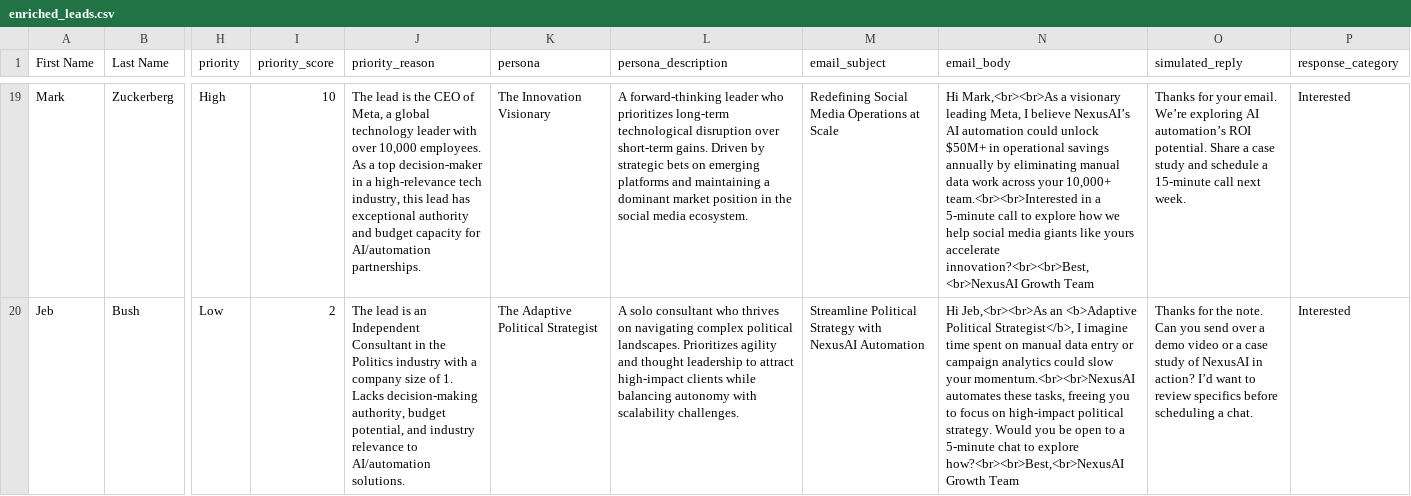
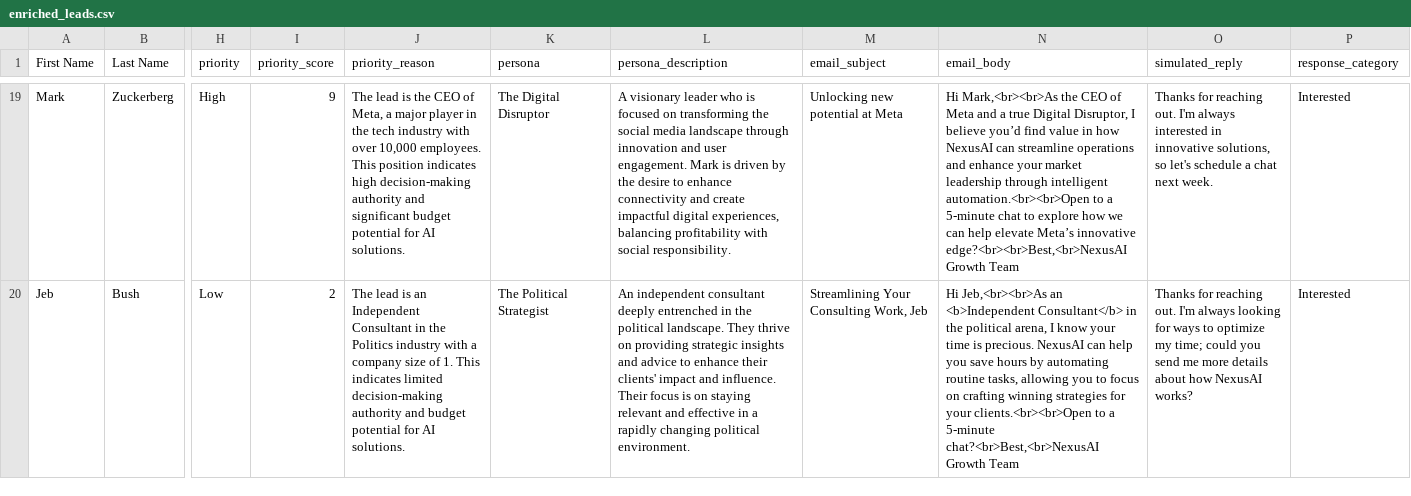
Before and after one commit to MDalamin5/NexusAI-Agentic-Sales-Campaign-CRM, a CSV file: data/enriched_leads.csv, drawn as a sheet; only a part is shown, gaps mark what is left out; the diff covers the shown part only; the diff names each change by its address in the sheet, - before the commit and + after, or states it on an @@ line.

```diff
--- a/data/enriched_leads.csv
+++ b/data/enriched_leads.csv
-I19 (priority_score): 10
+I19 (priority_score): 9
-J19 (priority_reason): …Meta, a global technology leader with over 10,000 employees. As a top decision-maker in a high-relevance tech industry, this lead has exceptional authority and budget capacity for AI/automation partnerships.
+J19 (priority_reason): …Meta, a major player in the tech industry with over 10,000 employees. This position indicates high decision-making authority and significant budget potential for AI solutions.
-K19 (persona): The Innovation Visionary
+K19 (persona): The Digital Disruptor
-L19 (persona_description): A forward-thinking leader who prioritizes long-term technological disruption over short-term gains. Driven by strategic bets on emerging platforms and maintaining a dominant market position in the social media ecosystem.
+L19 (persona_description): A visionary leader who is focused on transforming the social media landscape through innovation and user engagement. Mark is driven by the desire to enhance connectivity and create impactful digital experiences, balancing profitability with social responsibility.
-M19 (email_subject): Redefining Social Media Operations at Scale
+M19 (email_subject): Unlocking new potential at Meta
-N19 (email_body): Hi Mark,<br><br>As a visionary leading Meta, I believe NexusAI’s AI automation could unlock $50M+ in operational savings annually by eliminating manual data work across your 10,000+ team.<br><br>Interested in a 5-minute call to explore how we help social media giants like yours accelerate innovation?<br><br>Best,<br>NexusAI Growth Team
+N19 (email_body): Hi Mark,<br><br>As the CEO of Meta and a true Digital Disruptor, I believe you’d find value in how NexusAI can streamline operations and enhance your market leadership through intelligent automation.<br><br>Open to a 5-minute chat to explore how we can help elevate Meta’s innovative edge?<br><br>Best,<br>NexusAI Growth Team
-O19 (simulated_reply): Thanks for your email. We’re exploring AI automation’s ROI potential. Share a case study and schedule a 15-minute call next week.
+O19 (simulated_reply): Thanks for reaching out. I'm always interested in innovative solutions, so let's schedule a chat next week.
-J20 (priority_reason): …of 1. Lacks decision-making authority, budget potential, and industry relevance to AI/automation solutions.
+J20 (priority_reason): …of 1. This indicates limited decision-making authority and budget potential for AI solutions.
-K20 (persona): The Adaptive Political Strategist
+K20 (persona): The Political Strategist
-L20 (persona_description): A solo consultant who thrives on navigating complex political landscapes. Prioritizes agility and thought leadership to attract high-impact clients while balancing autonomy with scalability challenges.
+L20 (persona_description): An independent consultant deeply entrenched in the political landscape. They thrive on providing strategic insights and advice to enhance their clients' impact and influence. Their focus is on staying relevant and effective in a rapidly changing political environment.
-M20 (email_subject): Streamline Political Strategy with NexusAI Automation
+M20 (email_subject): Streamlining Your Consulting Work, Jeb
-N20 (email_body): …Jeb,<br><br>As an <b>Adaptive Political Strategist</b>, I imagine time spent on manual data entry or campaign analytics could slow your momentum.<br><br>NexusAI automates these tasks, freeing you to focus on high-impact political strategy. Would you be open to a 5-minute chat to explore how?<br><br>Best,<br>NexusAI Growth Team
+N20 (email_body): …Jeb,<br><br>As an <b>Independent Consultant</b> in the political arena, I know your time is precious. NexusAI can help you save hours by automating routine tasks, allowing you to focus on crafting winning strategies for your clients.<br><br>Open to a 5-minute chat?<br>Best,<br>NexusAI Growth Team
-O20 (simulated_reply): Thanks for the note. Can you send over a demo video or a case study of NexusAI in action? I’d want to review specifics before scheduling a chat.
+O20 (simulated_reply): Thanks for reaching out. I'm always looking for ways to optimize my time; could you send me more details about how NexusAI works?
```
Also changed, not shown: 119 edited cells elsewhere in this file, 4 other files.
